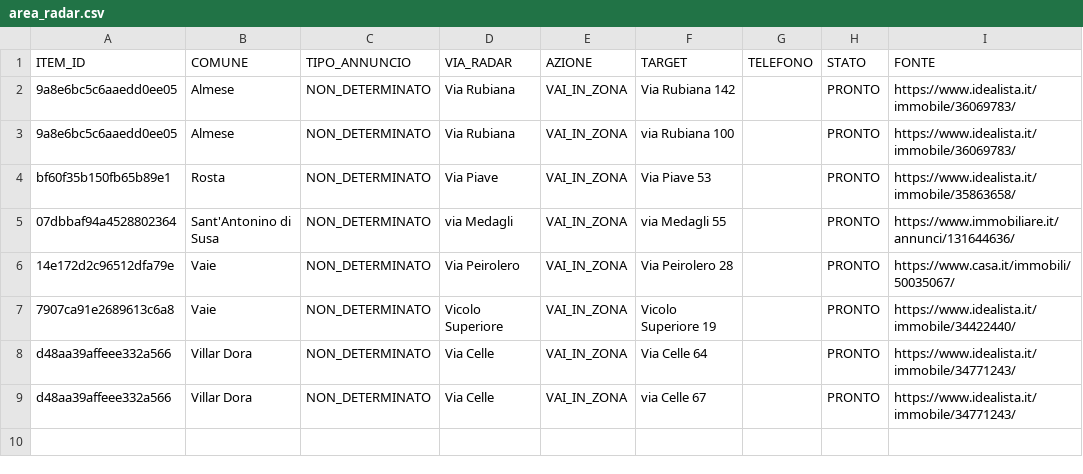
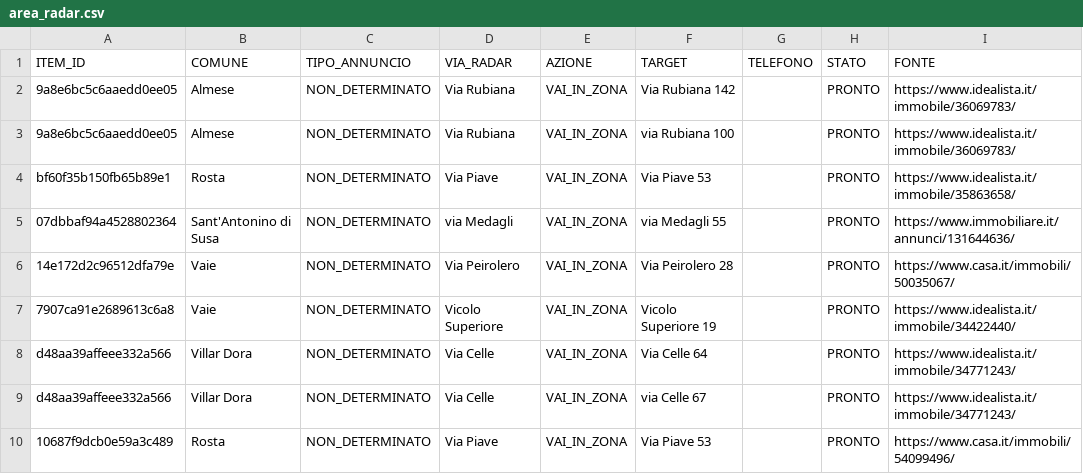
Before and after one commit to josephsocialmedia2-spec/immobili-in-zona, a CSV file: seller_radar_auto/data/area_radar.csv, drawn as a sheet.

```diff
--- a/seller_radar_auto/data/area_radar.csv
+++ b/seller_radar_auto/data/area_radar.csv
@@ -9 +9,2 @@ d48aa39affeee332a566,Villar Dora,NON_DETERMINATO,Via Celle,VAI_IN_ZONA,Via Celle
 d48aa39affeee332a566,Villar Dora,NON_DETERMINATO,Via Celle,VAI_IN_ZONA,via Celle 67,,PRONTO,https://www.idealista.it/immobile/34771243/
+10687f9dcb0e59a3c489,Rosta,NON_DETERMINATO,Via Piave,VAI_IN_ZONA,Via Piave 53,,PRONTO,https://www.casa.it/immobili/54099496/
```
Also changed, not shown: seller_radar_auto/data/ddg_source_status.csv, seller_radar_auto/data/source_status.csv, 3 other files.
